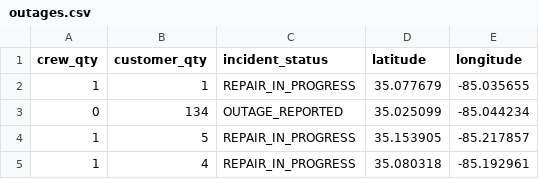
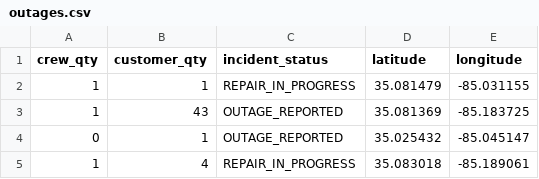
Before and after one commit to officeofperformancemanagement/public-epb-data, a CSV file: outages.csv, drawn as a sheet.

```diff
--- a/outages.csv
+++ b/outages.csv
@@ -1,5 +1,5 @@
 crew_qty,customer_qty,incident_status,latitude,longitude
-1,1,REPAIR_IN_PROGRESS,35.077679,-85.035655
-0,134,OUTAGE_REPORTED,35.025099,-85.044234
-1,5,REPAIR_IN_PROGRESS,35.153905,-85.217857
-1,4,REPAIR_IN_PROGRESS,35.080318,-85.192961
+1,1,REPAIR_IN_PROGRESS,35.081479,-85.031155
+1,43,OUTAGE_REPORTED,35.081369,-85.183725
+0,1,OUTAGE_REPORTED,35.025432,-85.045147
+1,4,REPAIR_IN_PROGRESS,35.083018,-85.189061
```
Also changed, not shown: restores.csv, 2 other files.
